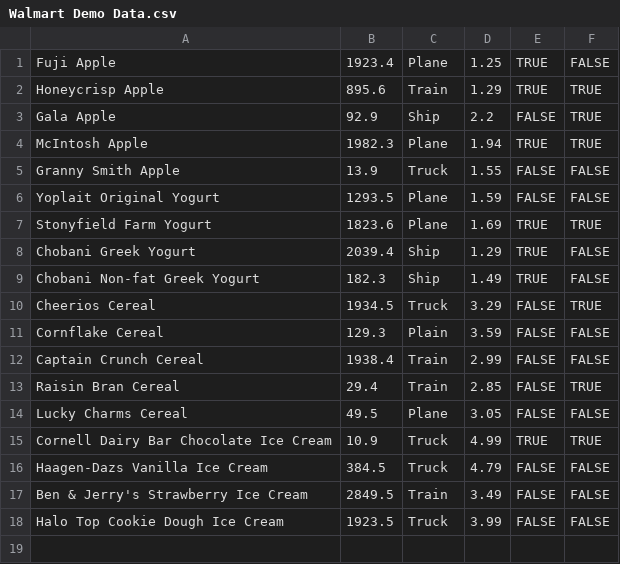
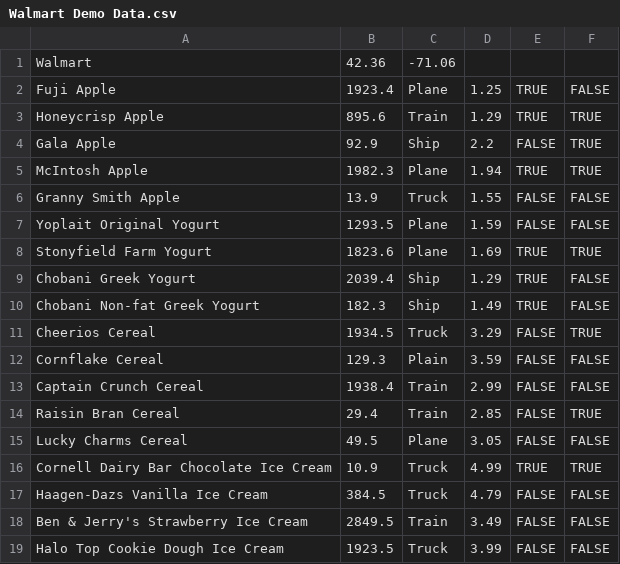
Before and after one commit to isaachan100/big-red-hacks, a CSV file: Walmart Demo Data.csv, drawn as a sheet.

Commit message:
updated walmart with header line

```diff
--- a/Walmart Demo Data.csv
+++ b/Walmart Demo Data.csv
@@ -1 +1,2 @@
+Walmart, 42.36, -71.06
 Fuji Apple,1923.4,Plane,1.25,TRUE,FALSE
```
